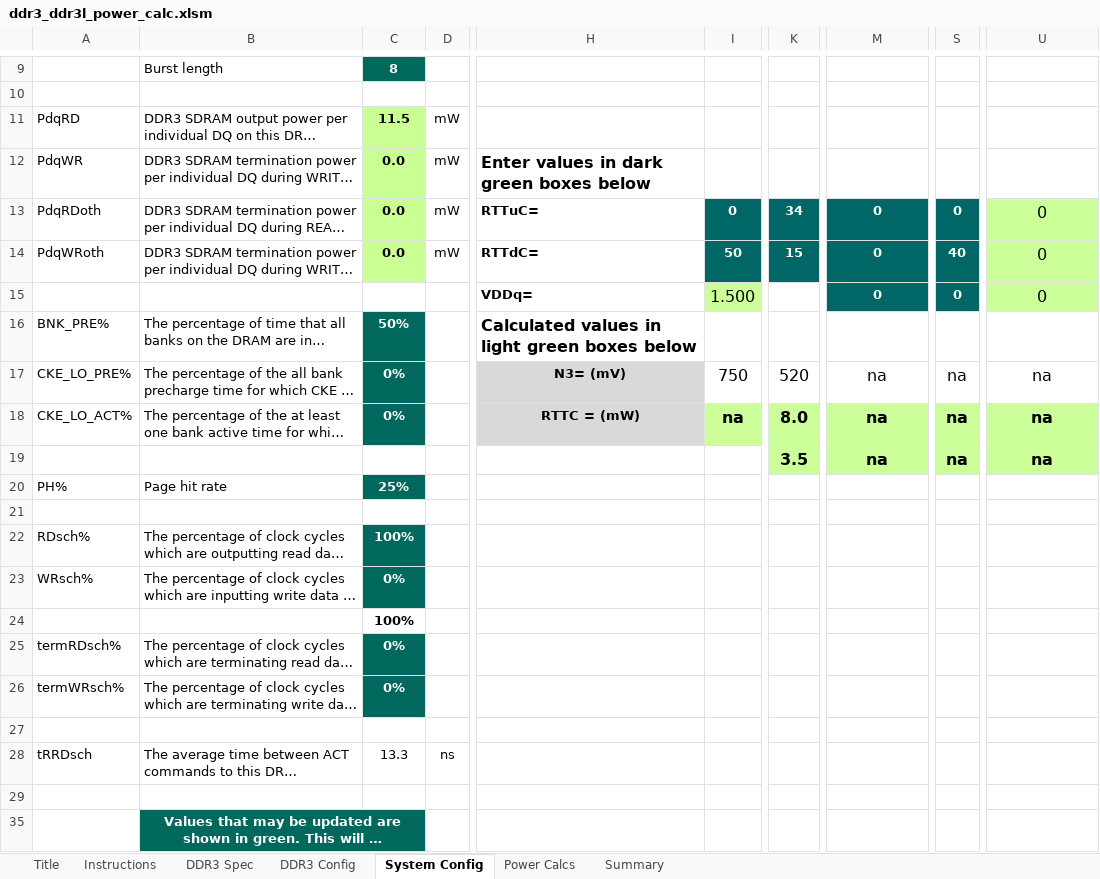
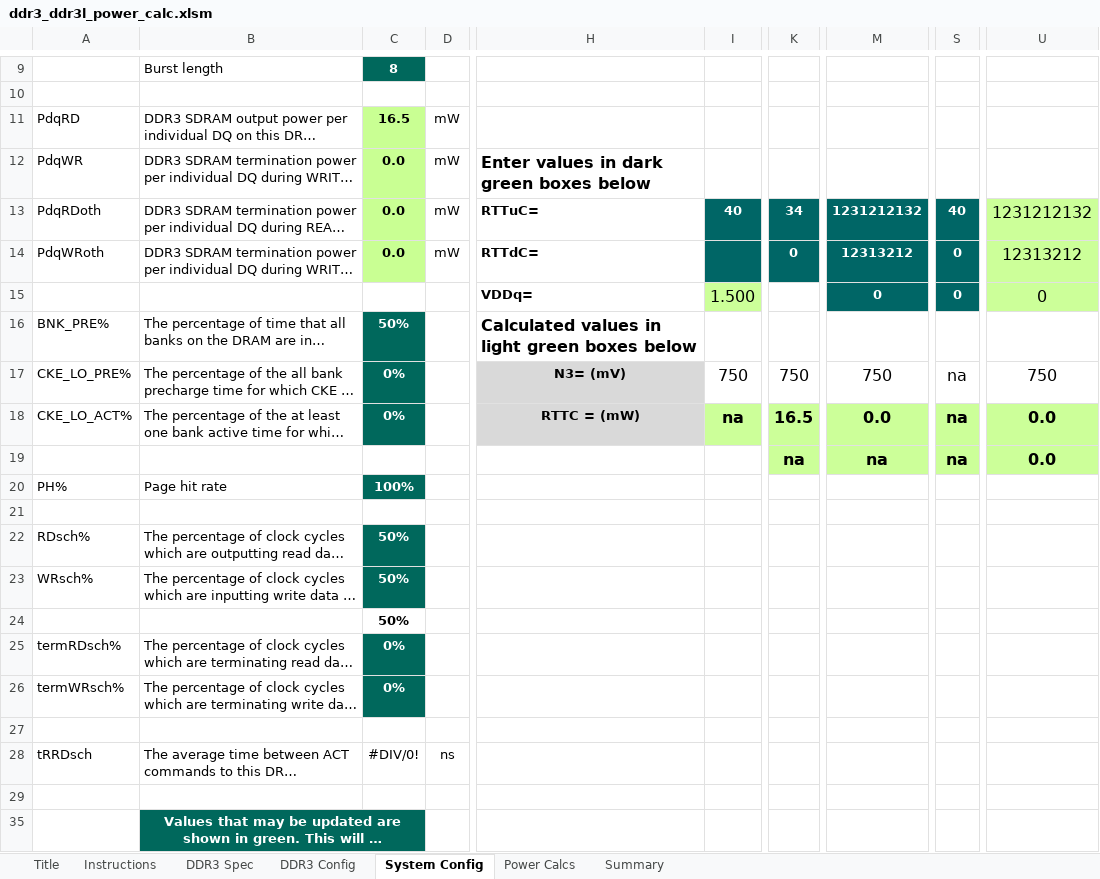
Before and after one commit to arsp2701/S7APP, an Excel workbook: 01 - PLEIADES/02 - DOCUMENTATION/02 - DDR3/ddr3_ddr3l_power_calc.xlsm, sheet System Config, drawn as a sheet; only a part is shown, gaps mark what is left out; long unchanged cells end in …; values as stored, in another font and other column widths than the file's, no borders; charts and pictures not drawn; the diff names each change by its address in the sheet, - before the commit and + after, or states it on an @@ line.

```diff
--- a/01 - PLEIADES/02 - DOCUMENTATION/02 - DDR3/ddr3_ddr3l_power_calc.xlsm (sheet System Config)
+++ b/01 - PLEIADES/02 - DOCUMENTATION/02 - DDR3/ddr3_ddr3l_power_calc.xlsm (sheet System Config)
-C11: 11.5
+C11: 16.5
-I13: 0
+I13: 40
-M13: 0
+M13: 1231212132
-S13: 0
+S13: 40
-U13: 0
+U13: 1231212132
-I14: 50
+I14: (empty)
-K14: 15
+K14: 0
-M14: 0
+M14: 12313212
-S14: 40
+S14: 0
-U14: 0
+U14: 12313212
-K17: 520
+K17: 750
-M17: na
+M17: 750
-U17: na
+U17: 750
-K18: 8.0
+K18: 16.5
-M18: na
+M18: 0.0
-U18:U19: na
+U18:U19: 0.0
-K19: 3.5
+K19: na
-C20: 25%
+C20: 100%
-C22: 100%
+C22: 50%
-C23: 0%
+C23: 50%
-C24: 100%
+C24: 50%
-C28: 13.3
+C28: #DIV/0!
```
Also changed, not shown: sheet Power Calcs, sheet Summary, hidden cells, charts or pictures, 5 other files.
